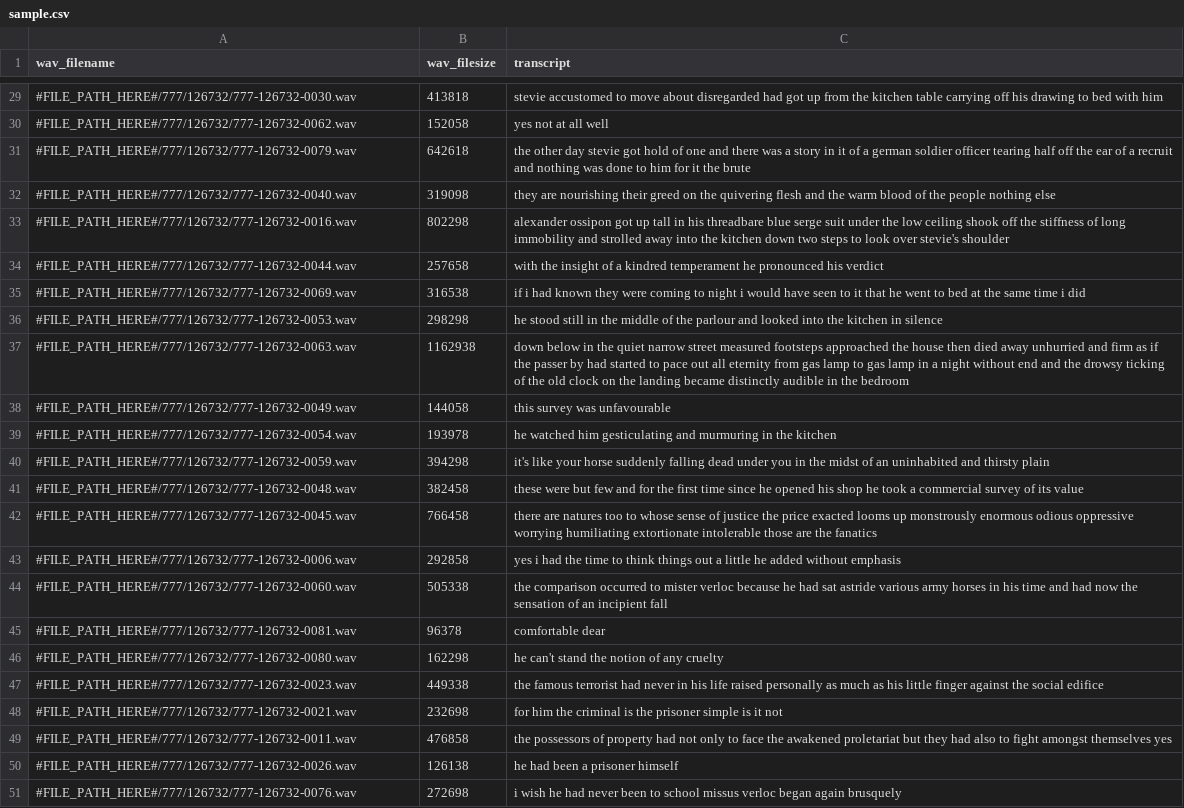
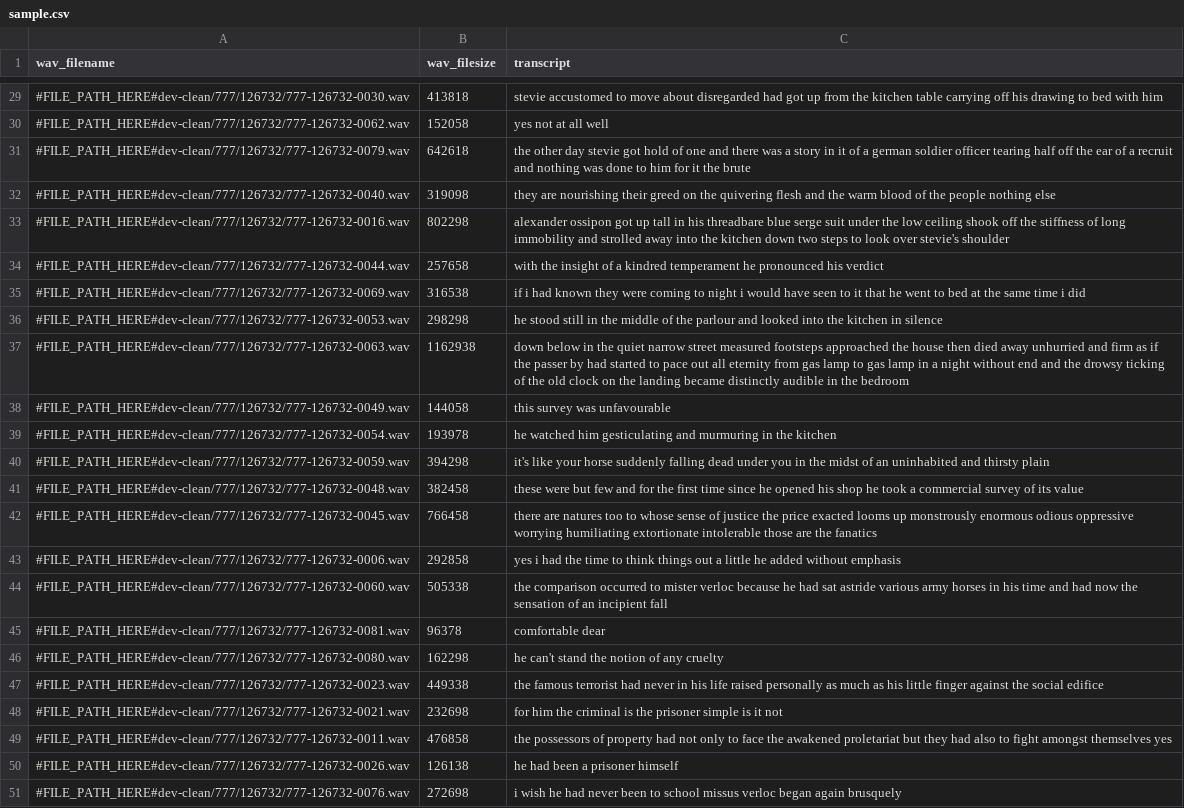
Before and after one commit to NVIDIA/OpenSeq2Seq, a CSV file: calibration/sample.csv, drawn as a sheet; only a part is shown, gaps mark what is left out; the diff covers the shown part only; the diff names each change by its address in the sheet, - before the commit and + after, or states it on an @@ line.

```diff
--- a/calibration/sample.csv
+++ b/calibration/sample.csv
-A29 (wav_filename): #FILE_PATH_HERE#/777/126732/777-126732-0030.wav
+A29 (wav_filename): #FILE_PATH_HERE#dev-clean/777/126732/777-126732-0030.wav
-A30 (wav_filename): #FILE_PATH_HERE#/777/126732/777-126732-0062.wav
+A30 (wav_filename): #FILE_PATH_HERE#dev-clean/777/126732/777-126732-0062.wav
-A31 (wav_filename): #FILE_PATH_HERE#/777/126732/777-126732-0079.wav
+A31 (wav_filename): #FILE_PATH_HERE#dev-clean/777/126732/777-126732-0079.wav
-A32 (wav_filename): #FILE_PATH_HERE#/777/126732/777-126732-0040.wav
+A32 (wav_filename): #FILE_PATH_HERE#dev-clean/777/126732/777-126732-0040.wav
-A33 (wav_filename): #FILE_PATH_HERE#/777/126732/777-126732-0016.wav
+A33 (wav_filename): #FILE_PATH_HERE#dev-clean/777/126732/777-126732-0016.wav
-A34 (wav_filename): #FILE_PATH_HERE#/777/126732/777-126732-0044.wav
+A34 (wav_filename): #FILE_PATH_HERE#dev-clean/777/126732/777-126732-0044.wav
-A35 (wav_filename): #FILE_PATH_HERE#/777/126732/777-126732-0069.wav
+A35 (wav_filename): #FILE_PATH_HERE#dev-clean/777/126732/777-126732-0069.wav
-A36 (wav_filename): #FILE_PATH_HERE#/777/126732/777-126732-0053.wav
+A36 (wav_filename): #FILE_PATH_HERE#dev-clean/777/126732/777-126732-0053.wav
-A37 (wav_filename): #FILE_PATH_HERE#/777/126732/777-126732-0063.wav
+A37 (wav_filename): #FILE_PATH_HERE#dev-clean/777/126732/777-126732-0063.wav
-A38 (wav_filename): #FILE_PATH_HERE#/777/126732/777-126732-0049.wav
+A38 (wav_filename): #FILE_PATH_HERE#dev-clean/777/126732/777-126732-0049.wav
-A39 (wav_filename): #FILE_PATH_HERE#/777/126732/777-126732-0054.wav
+A39 (wav_filename): #FILE_PATH_HERE#dev-clean/777/126732/777-126732-0054.wav
-A40 (wav_filename): #FILE_PATH_HERE#/777/126732/777-126732-0059.wav
+A40 (wav_filename): #FILE_PATH_HERE#dev-clean/777/126732/777-126732-0059.wav
-A41 (wav_filename): #FILE_PATH_HERE#/777/126732/777-126732-0048.wav
+A41 (wav_filename): #FILE_PATH_HERE#dev-clean/777/126732/777-126732-0048.wav
-A42 (wav_filename): #FILE_PATH_HERE#/777/126732/777-126732-0045.wav
+A42 (wav_filename): #FILE_PATH_HERE#dev-clean/777/126732/777-126732-0045.wav
-A43 (wav_filename): #FILE_PATH_HERE#/777/126732/777-126732-0006.wav
+A43 (wav_filename): #FILE_PATH_HERE#dev-clean/777/126732/777-126732-0006.wav
-A44 (wav_filename): #FILE_PATH_HERE#/777/126732/777-126732-0060.wav
+A44 (wav_filename): #FILE_PATH_HERE#dev-clean/777/126732/777-126732-0060.wav
-A45 (wav_filename): #FILE_PATH_HERE#/777/126732/777-126732-0081.wav
+A45 (wav_filename): #FILE_PATH_HERE#dev-clean/777/126732/777-126732-0081.wav
-A46 (wav_filename): #FILE_PATH_HERE#/777/126732/777-126732-0080.wav
+A46 (wav_filename): #FILE_PATH_HERE#dev-clean/777/126732/777-126732-0080.wav
-A47 (wav_filename): #FILE_PATH_HERE#/777/126732/777-126732-0023.wav
+A47 (wav_filename): #FILE_PATH_HERE#dev-clean/777/126732/777-126732-0023.wav
-A48 (wav_filename): #FILE_PATH_HERE#/777/126732/777-126732-0021.wav
+A48 (wav_filename): #FILE_PATH_HERE#dev-clean/777/126732/777-126732-0021.wav
-A49 (wav_filename): #FILE_PATH_HERE#/777/126732/777-126732-0011.wav
+A49 (wav_filename): #FILE_PATH_HERE#dev-clean/777/126732/777-126732-0011.wav
-A50 (wav_filename): #FILE_PATH_HERE#/777/126732/777-126732-0026.wav
+A50 (wav_filename): #FILE_PATH_HERE#dev-clean/777/126732/777-126732-0026.wav
-A51 (wav_filename): #FILE_PATH_HERE#/777/126732/777-126732-0076.wav
+A51 (wav_filename): #FILE_PATH_HERE#dev-clean/777/126732/777-126732-0076.wav
```
Also changed, not shown: 28 edited cells elsewhere in this file, 3 other files.
